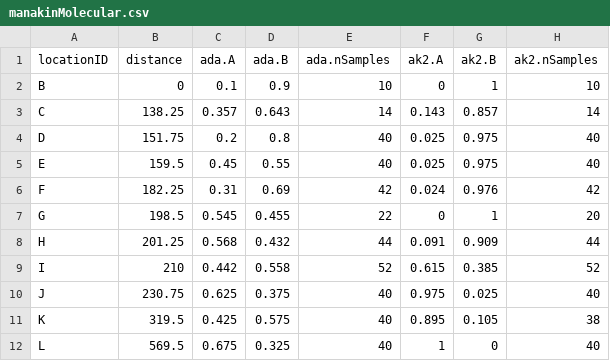
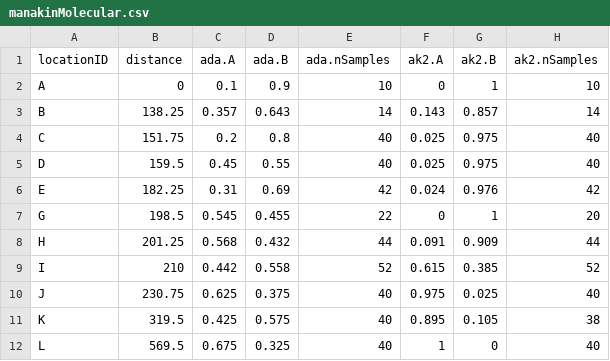
Before and after one commit to GrahamDB/hzar, a CSV file: data/manakinMolecular.csv, drawn as a sheet; only a part is shown; the diff names each change by its address in the sheet, - before the commit and + after, or states it on an @@ line.

```diff
--- a/data/manakinMolecular.csv
+++ b/data/manakinMolecular.csv
-A2 (locationID): B
+A2 (locationID): A
-A3 (locationID): C
+A3 (locationID): B
-A4 (locationID): D
+A4 (locationID): C
-A5 (locationID): E
+A5 (locationID): D
-A6 (locationID): F
+A6 (locationID): E
```
Also changed, not shown: data/manakinMorphological.csv, 3 other files.
